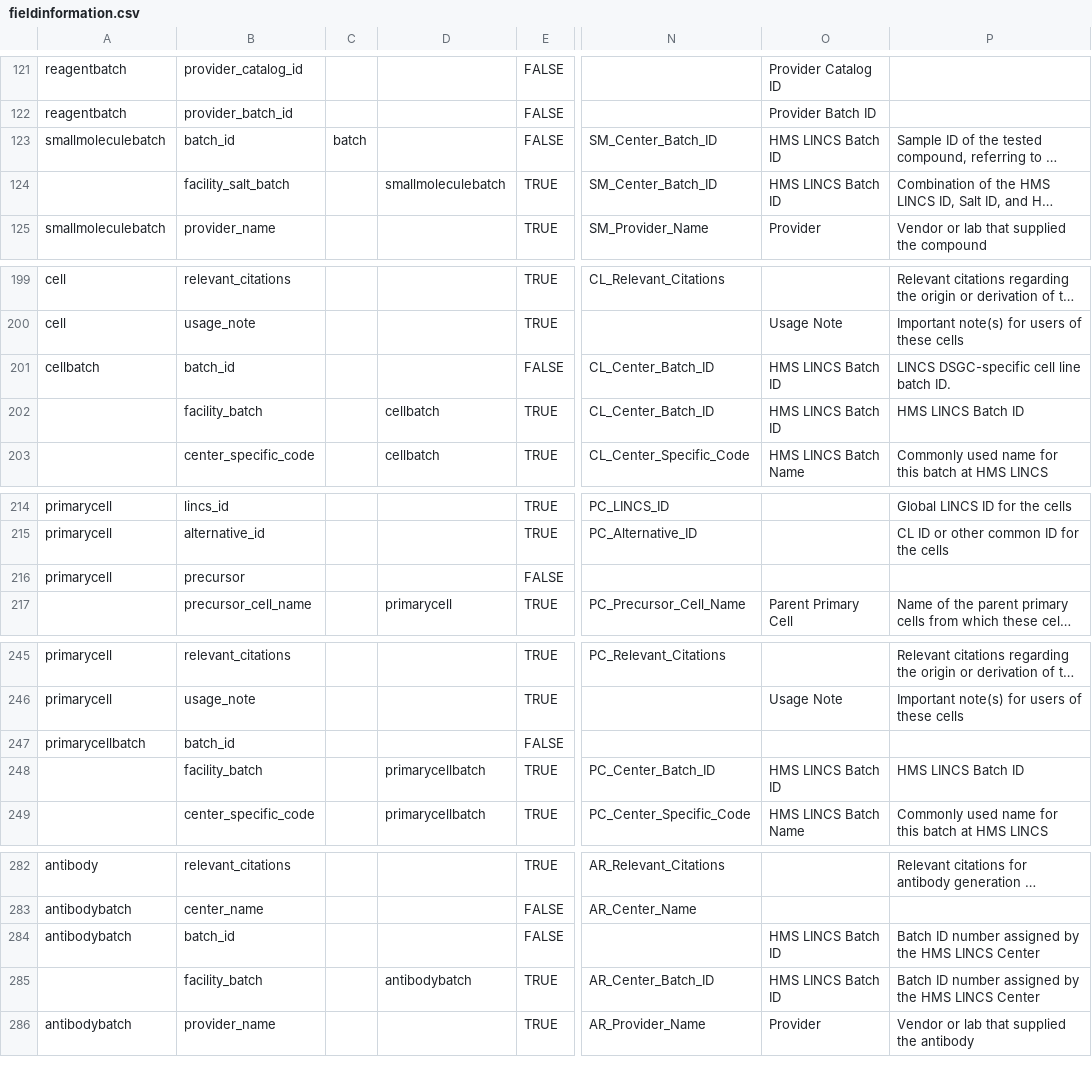
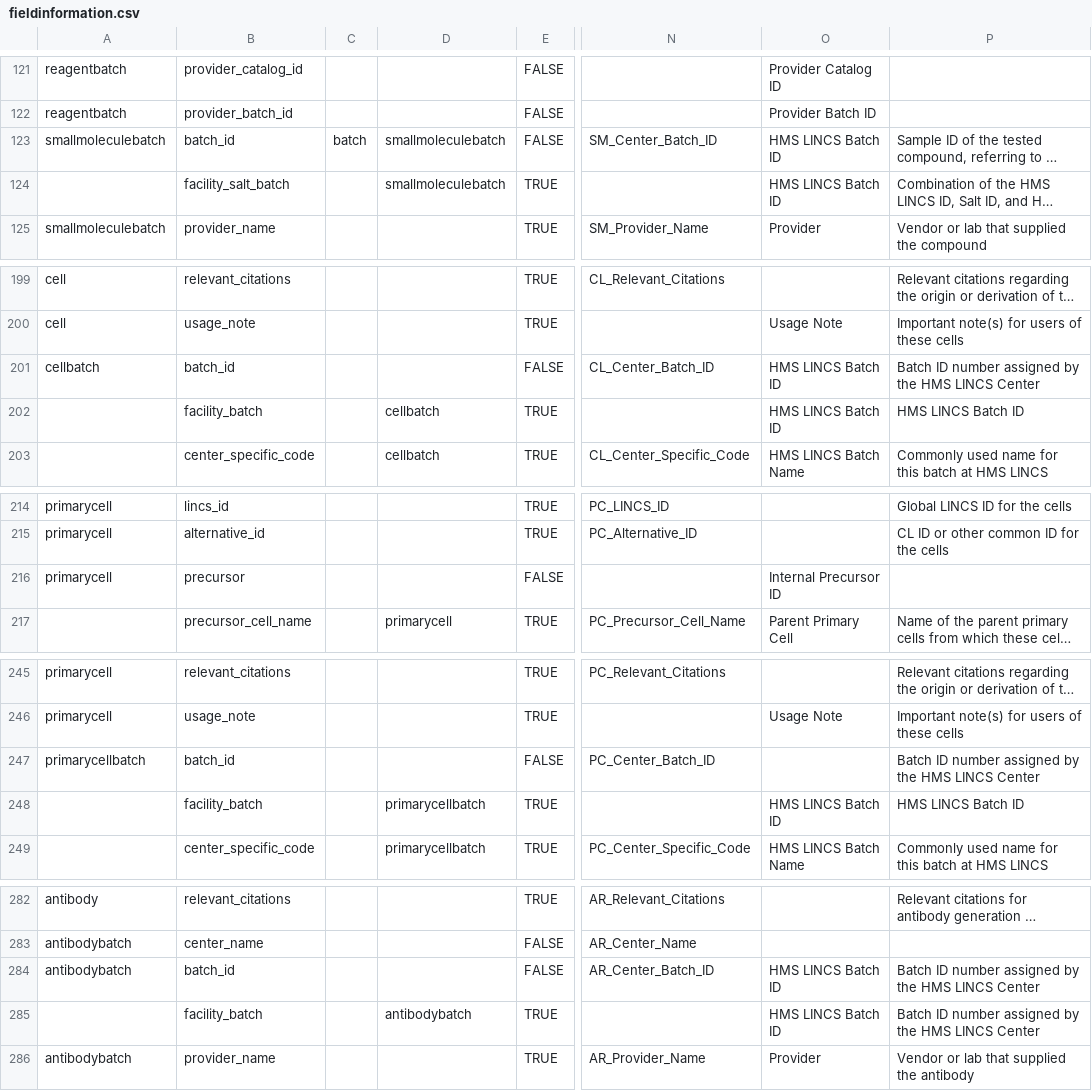
Before and after one commit to hmslincs/hmslincs, a CSV file: django/db/fieldinformation.csv, drawn as a sheet; only a part is shown, gaps mark what is left out; long unchanged cells end in …; the diff covers the shown part only; the diff names each change by its address in the sheet, - before the commit and + after, or states it on an @@ line.

Commit message:
Use the DWG batch field for the API meta data

```diff
--- a/django/db/fieldinformation.csv
+++ b/django/db/fieldinformation.csv
-D123: (empty)
+D123: smallmoleculebatch
-N124: SM_Center_Batch_ID
+N124: (empty)
-P201: LINCS DSGC-specific cell line batch ID.
+P201: Batch ID number assigned by the HMS LINCS Center
-N202: CL_Center_Batch_ID
+N202: (empty)
-O216: (empty)
+O216: Internal Precursor ID
-N247: (empty)
+N247: PC_Center_Batch_ID
-P247: (empty)
+P247: Batch ID number assigned by the HMS LINCS Center
-N248: PC_Center_Batch_ID
+N248: (empty)
-N284: (empty)
+N284: AR_Center_Batch_ID
-N285: AR_Center_Batch_ID
+N285: (empty)
```
Also changed, not shown: 1 edited cell elsewhere in this file, 1 other file.
